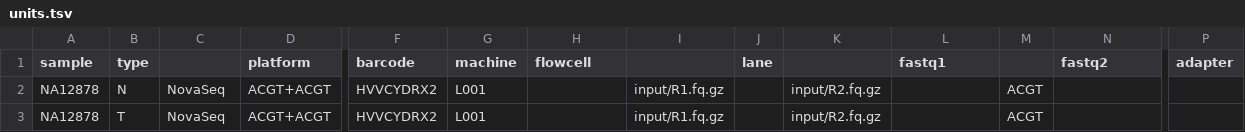
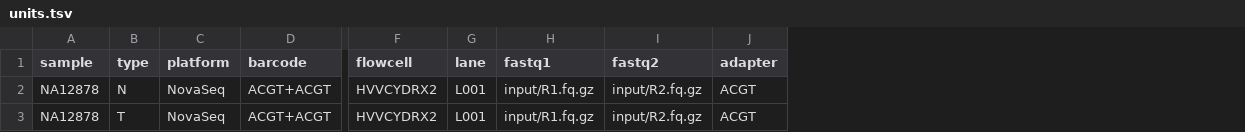
Before and after one commit to hydra-genetics/sentieon, a TSV file: .tests/integration/units.tsv, drawn as a sheet; only a part is shown, gaps mark what is left out; removed rows and columns are numbered as before the commit, all else as after; the diff covers the shown part only; the diff names each change by its address in the sheet, - before the commit and + after, or states it on an @@ line.

Commit message:
fix: remove extra tabs in units.tsv

```diff
--- a/.tests/integration/units.tsv
+++ b/.tests/integration/units.tsv
-column F (barcode), rows 2-3: HVVCYDRX2 | HVVCYDRX2
-column G (machine), rows 2-3: L001 | L001
-column I, rows 2-3: input/R1.fq.gz | input/R1.fq.gz
-column K, rows 2-3: input/R2.fq.gz | input/R2.fq.gz
-column M, rows 2-3: ACGT | ACGT
-C1: (empty)
+C1: platform
-D1: platform
+D1: barcode
-F2:F3 (flowcell): (empty)
+F2:F3 (flowcell): HVVCYDRX2
-G2:G3 (lane): (empty)
+G2:G3 (lane): L001
-H2:H3 (fastq1): (empty)
+H2:H3 (fastq1): input/R1.fq.gz
-I2:I3 (fastq2): (empty)
+I2:I3 (fastq2): input/R2.fq.gz
-J2:J3 (adapter): (empty)
+J2:J3 (adapter): ACGT
```
Also changed, not shown: 1 removed column and 1 edited cell elsewhere in this file.
